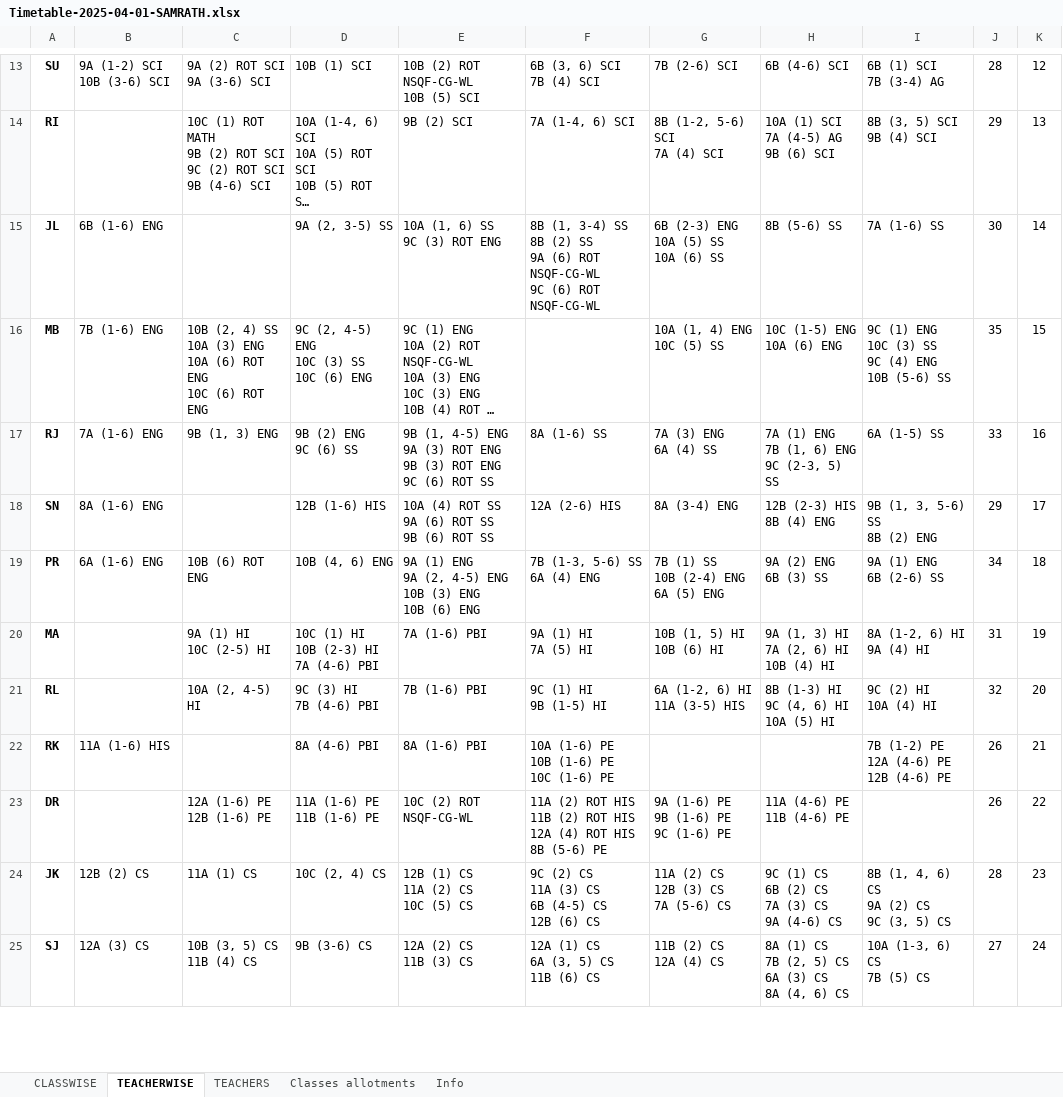
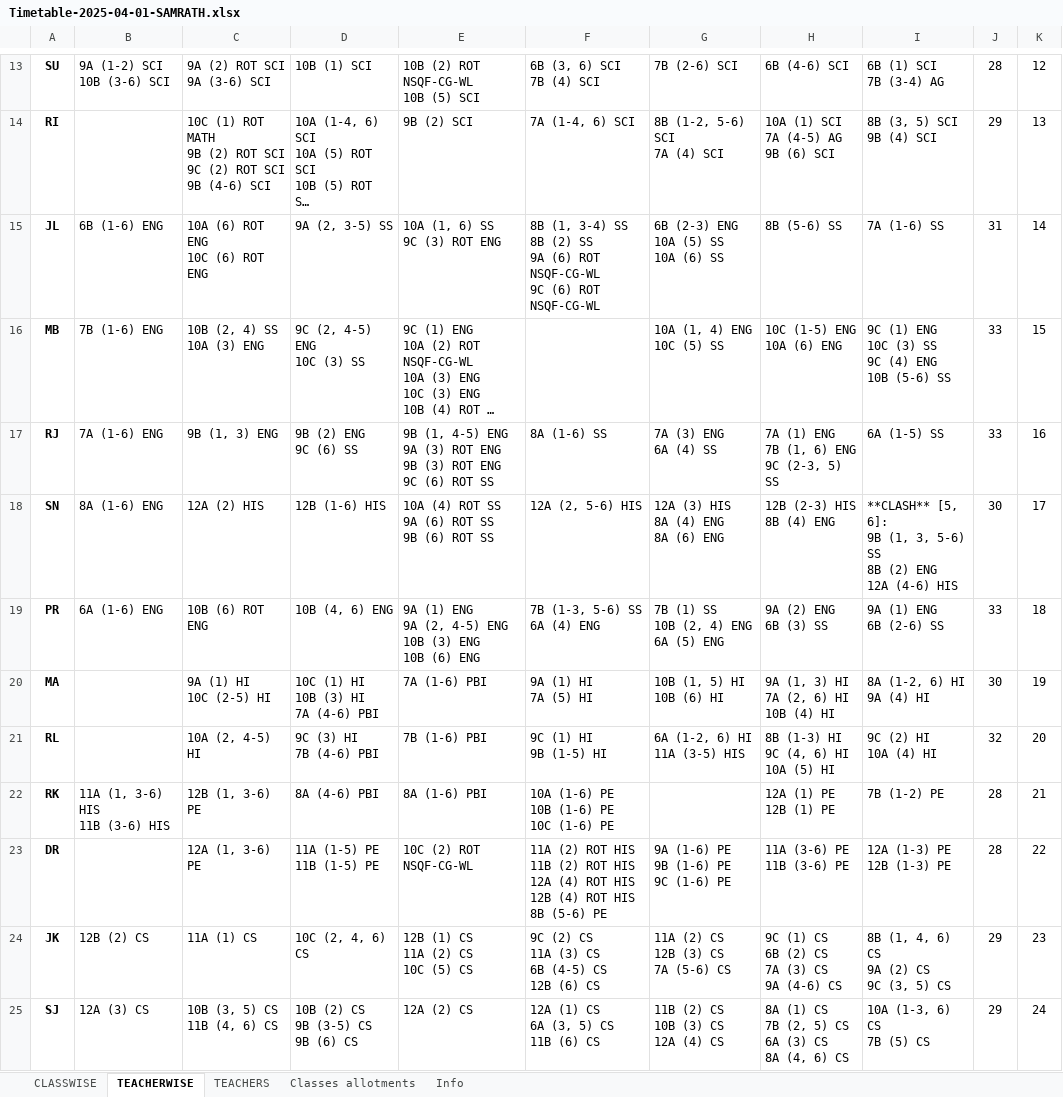
Before and after one commit to sangwal/twig, an Excel workbook: Timetable-2025-04-01-SAMRATH.xlsx, sheet TEACHERWISE, drawn as a sheet; only a part is shown, gaps mark what is left out; long unchanged cells end in …; values as stored, in another font and other column widths than the file's, no borders; ↵ is a line break in a cell; the diff covers the shown part only; the diff names each change by its address in the sheet, - before the commit and + after, or states it on an @@ line.

Commit message:
all periods upto 12th assigned

```diff
--- a/Timetable-2025-04-01-SAMRATH.xlsx (sheet TEACHERWISE)
+++ b/Timetable-2025-04-01-SAMRATH.xlsx (sheet TEACHERWISE)
-C15: (empty)
+C15: 10A (6) ROT ENG ↵ 10C (6) ROT ENG
-J15: 30
+J15: 31
-C16: 10B (2, 4) SS ↵ 10A (3) ENG ↵ 10A (6) ROT ENG ↵ 10C (6) ROT ENG
+C16: 10B (2, 4) SS ↵ 10A (3) ENG
-D16: 9C (2, 4-5) ENG ↵ 10C (3) SS ↵ 10C (6) ENG
+D16: 9C (2, 4-5) ENG ↵ 10C (3) SS
-J16: 35
+J16: 33
-C18: (empty)
+C18: 12A (2) HIS
-F18: 12A (2-6) HIS
+F18: 12A (2, 5-6) HIS
-G18: 8A (3-4) ENG
+G18: 12A (3) HIS ↵ 8A (4) ENG ↵ 8A (6) ENG
-I18: 9B (1, 3, 5-6) SS ↵ 8B (2) ENG
+I18: **CLASH** [5, 6]: ↵ 9B (1, 3, 5-6) SS ↵ 8B (2) ENG ↵ 12A (4-6) HIS
-J18: 29
+J18: 30
-G19: 7B (1) SS ↵ 10B (2-4) ENG ↵ 6A (5) ENG
+G19: 7B (1) SS ↵ 10B (2, 4) ENG ↵ 6A (5) ENG
-J19: 34
+J19: 33
-D20: 10C (1) HI ↵ 10B (2-3) HI ↵ 7A (4-6) PBI
+D20: 10C (1) HI ↵ 10B (3) HI ↵ 7A (4-6) PBI
-J20: 31
+J20: 30
-B22: 11A (1-6) HIS
+B22: 11A (1, 3-6) HIS ↵ 11B (3-6) HIS
-C22: (empty)
+C22: 12B (1, 3-6) PE
-H22: (empty)
+H22: 12A (1) PE ↵ 12B (1) PE
-I22: 7B (1-2) PE ↵ 12A (4-6) PE ↵ 12B (4-6) PE
+I22: 7B (1-2) PE
-J22:J23: 26
+J22:J23: 28
-C23: 12A (1-6) PE ↵ 12B (1-6) PE
+C23: 12A (1, 3-6) PE
-D23: 11A (1-6) PE ↵ 11B (1-6) PE
+D23: 11A (1-5) PE ↵ 11B (1-5) PE
-F23: …ROT HIS ↵ 8B (5-6)…
+F23: …ROT HIS ↵ 12B (4) ROT HIS ↵ 8B (5-6)…
-H23: 11A (4-6) PE ↵ 11B (4-6) PE
+H23: 11A (3-6) PE ↵ 11B (3-6) PE
-I23: (empty)
+I23: 12A (1-3) PE ↵ 12B (1-3) PE
-D24: 10C (2, 4) CS
+D24: 10C (2, 4, 6) CS
-J24: 28
+J24: 29
-C25: 10B (3, 5) CS ↵ 11B (4) CS
+C25: 10B (3, 5) CS ↵ 11B (4, 6) CS
-D25: 9B (3-6) CS
+D25: 10B (2) CS ↵ 9B (3-5) CS ↵ 9B (6) CS
-E25: 12A (2) CS ↵ 11B (3) CS
+E25: 12A (2) CS
-G25: 11B (2) CS ↵ 12A (4) CS
+G25: 11B (2) CS ↵ 10B (3) CS ↵ 12A (4) CS
-J25: 27
+J25: 29
```
Also changed, not shown: 39 edited cells elsewhere in this sheet, sheet CLASSWISE.
